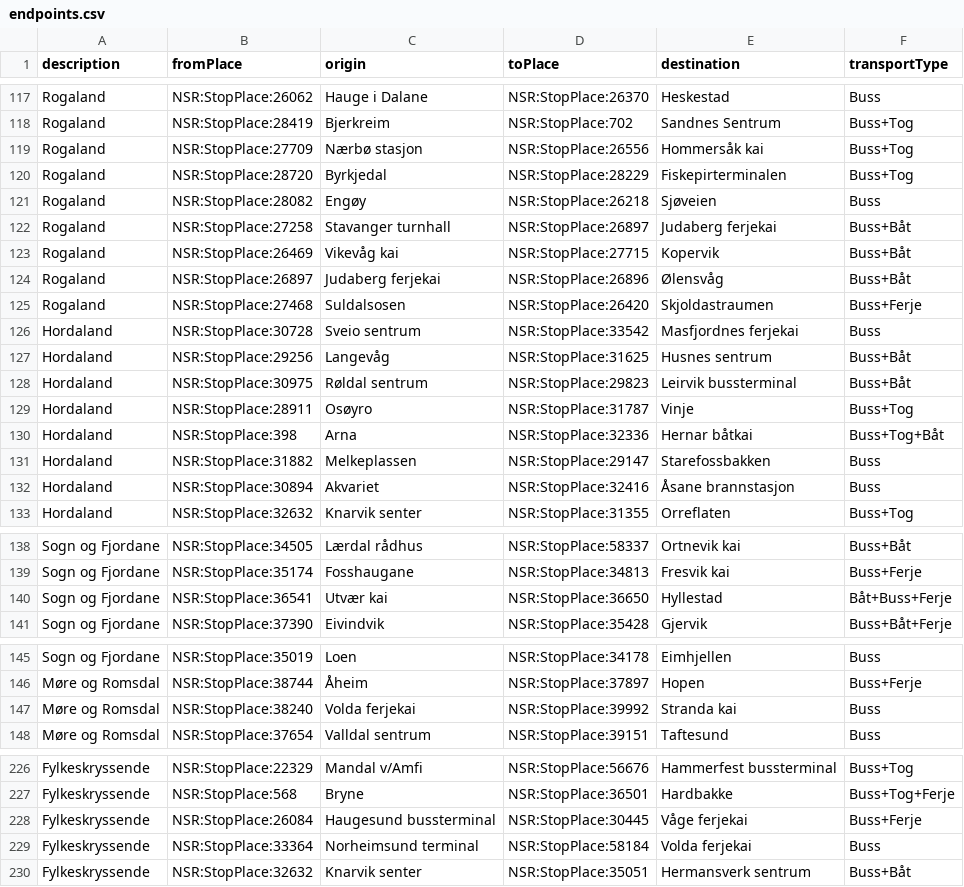
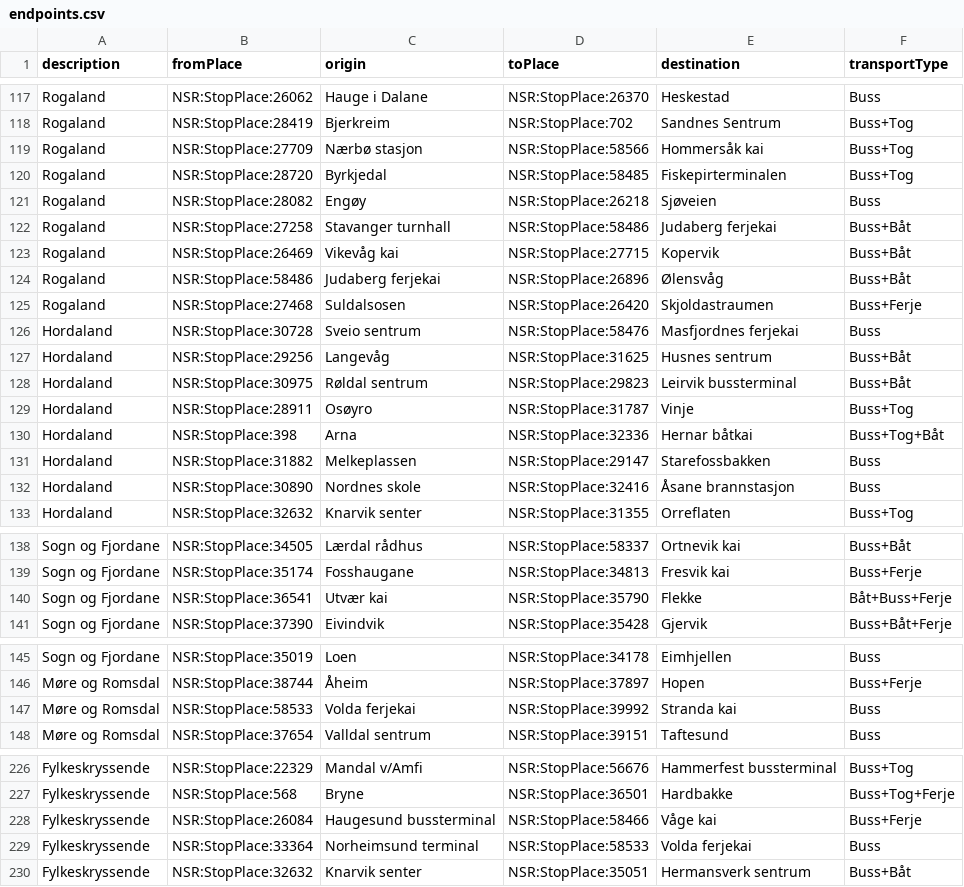
Before and after one commit to entur/otp-travelsearch-qa, a CSV file: endpoints.csv, drawn as a sheet; only a part is shown, gaps mark what is left out.

Commit message:
NRP-2256 Update endpoints with corrections

```diff
--- a/endpoints.csv
+++ b/endpoints.csv
@@ -118,10 +118,10 @@ Rogaland;NSR:StopPlace:26062;Hauge i Dalane;NSR:StopPlace:26370;Heskestad;Buss
 Rogaland;NSR:StopPlace:28419;Bjerkreim;NSR:StopPlace:702;Sandnes Sentrum;Buss+Tog
-Rogaland;NSR:StopPlace:27709;Nærbø stasjon;NSR:StopPlace:26556;Hommersåk kai;Buss+Tog
-Rogaland;NSR:StopPlace:28720;Byrkjedal;NSR:StopPlace:28229;Fiskepirterminalen;Buss+Tog
+Rogaland;NSR:StopPlace:27709;Nærbø stasjon;NSR:StopPlace:58566;Hommersåk kai;Buss+Tog
+Rogaland;NSR:StopPlace:28720;Byrkjedal;NSR:StopPlace:58485;Fiskepirterminalen;Buss+Tog
 Rogaland;NSR:StopPlace:28082;Engøy;NSR:StopPlace:26218;Sjøveien;Buss
-Rogaland;NSR:StopPlace:27258;Stavanger turnhall;NSR:StopPlace:26897;Judaberg ferjekai;Buss+Båt
+Rogaland;NSR:StopPlace:27258;Stavanger turnhall;NSR:StopPlace:58486;Judaberg ferjekai;Buss+Båt
 Rogaland;NSR:StopPlace:26469;Vikevåg kai;NSR:StopPlace:27715;Kopervik;Buss+Båt
-Rogaland;NSR:StopPlace:26897;Judaberg ferjekai;NSR:StopPlace:26896;Ølensvåg;Buss+Båt
+Rogaland;NSR:StopPlace:58486;Judaberg ferjekai;NSR:StopPlace:26896;Ølensvåg;Buss+Båt
 Rogaland;NSR:StopPlace:27468;Suldalsosen;NSR:StopPlace:26420;Skjoldastraumen;Buss+Ferje
-Hordaland;NSR:StopPlace:30728;Sveio sentrum;NSR:StopPlace:33542;Masfjordnes ferjekai;Buss
+Hordaland;NSR:StopPlace:30728;Sveio sentrum;NSR:StopPlace:58476;Masfjordnes ferjekai;Buss
 Hordaland;NSR:StopPlace:29256;Langevåg;NSR:StopPlace:31625;Husnes sentrum;Buss+Båt
@@ -131,3 +131,3 @@ Hordaland;NSR:StopPlace:398;Arna;NSR:StopPlace:32336;Hernar båtkai;Buss+Tog+Bå
 Hordaland;NSR:StopPlace:31882;Melkeplassen;NSR:StopPlace:29147;Starefossbakken;Buss
-Hordaland;NSR:StopPlace:30894;Akvariet;NSR:StopPlace:32416;Åsane brannstasjon;Buss
+Hordaland;NSR:StopPlace:30890;Nordnes skole;NSR:StopPlace:32416;Åsane brannstasjon;Buss
 Hordaland;NSR:StopPlace:32632;Knarvik senter;NSR:StopPlace:31355;Orreflaten;Buss+Tog
@@ -139,3 +139,3 @@ Sogn og Fjordane;NSR:StopPlace:34505;Lærdal rådhus;NSR:StopPlace:58337;Ortnevi
 Sogn og Fjordane;NSR:StopPlace:35174;Fosshaugane;NSR:StopPlace:34813;Fresvik kai;Buss+Ferje
-Sogn og Fjordane;NSR:StopPlace:36541;Utvær kai;NSR:StopPlace:36650;Hyllestad;Båt+Buss+Ferje
+Sogn og Fjordane;NSR:StopPlace:36541;Utvær kai;NSR:StopPlace:35790;Flekke;Båt+Buss+Ferje
 Sogn og Fjordane;NSR:StopPlace:37390;Eivindvik;NSR:StopPlace:35428;Gjervik;Buss+Båt+Ferje
@@ -146,3 +146,3 @@ Sogn og Fjordane;NSR:StopPlace:35019;Loen;NSR:StopPlace:34178;Eimhjellen;Buss
 Møre og Romsdal;NSR:StopPlace:38744;Åheim;NSR:StopPlace:37897;Hopen;Buss+Ferje
-Møre og Romsdal;NSR:StopPlace:38240;Volda ferjekai;NSR:StopPlace:39992;Stranda kai;Buss
+Møre og Romsdal;NSR:StopPlace:58533;Volda ferjekai;NSR:StopPlace:39992;Stranda kai;Buss
 Møre og Romsdal;NSR:StopPlace:37654;Valldal sentrum;NSR:StopPlace:39151;Taftesund;Buss
@@ -227,4 +227,4 @@ Fylkeskryssende;NSR:StopPlace:22329;Mandal v/Amfi;NSR:StopPlace:56676;Hammerfest
 Fylkeskryssende;NSR:StopPlace:568;Bryne;NSR:StopPlace:36501;Hardbakke;Buss+Tog+Ferje
-Fylkeskryssende;NSR:StopPlace:26084;Haugesund bussterminal;NSR:StopPlace:30445;Våge ferjekai;Buss+Ferje
-Fylkeskryssende;NSR:StopPlace:33364;Norheimsund terminal;NSR:StopPlace:58184;Volda ferjekai;Buss
+Fylkeskryssende;NSR:StopPlace:26084;Haugesund bussterminal;NSR:StopPlace:58466;Våge kai;Buss+Ferje
+Fylkeskryssende;NSR:StopPlace:33364;Norheimsund terminal;NSR:StopPlace:58533;Volda ferjekai;Buss
 Fylkeskryssende;NSR:StopPlace:32632;Knarvik senter;NSR:StopPlace:35051;Hermansverk sentrum;Buss+Båt
```
